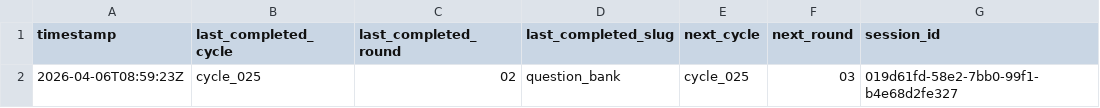
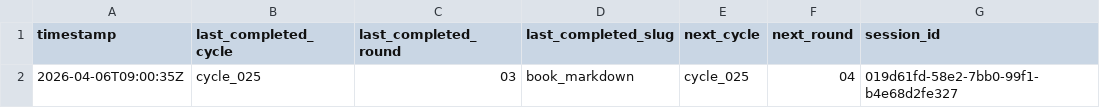
Before and after one commit to lachlanchen/LazyEarn, a TSV file: references/wealth-engine/last-stop.tsv, drawn as a sheet.

```diff
--- a/references/wealth-engine/last-stop.tsv
+++ b/references/wealth-engine/last-stop.tsv
@@ -1,2 +1,2 @@
 timestamp	last_completed_cycle	last_completed_round	last_completed_slug	next_cycle	next_round	session_id
-2026-04-06T08:59:23Z	cycle_025	02	question_bank	cycle_025	03	019d61fd-58e2-7bb0-99f1-b4e68d2fe327
+2026-04-06T09:00:35Z	cycle_025	03	book_markdown	cycle_025	04	019d61fd-58e2-7bb0-99f1-b4e68d2fe327
```
Also changed, not shown: references/wealth-engine/state.tsv, 6 other files.
